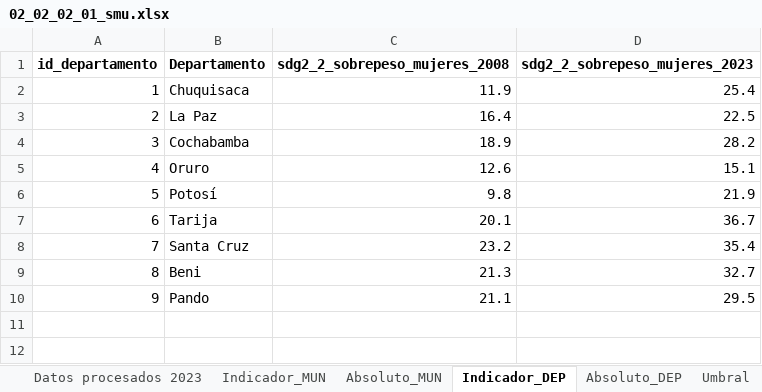
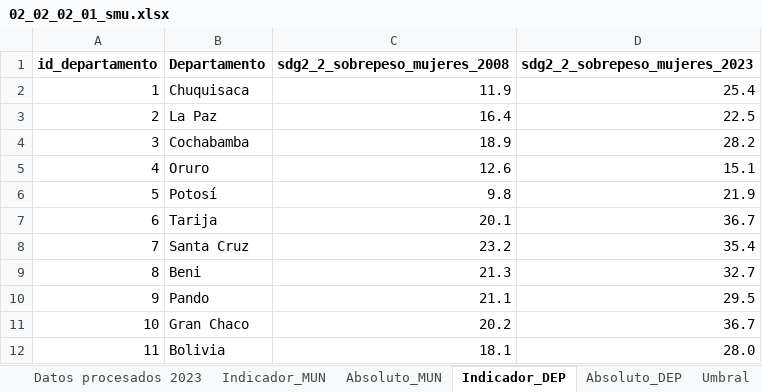
Before and after one commit to paolomachacab/atlas-ods-municipal, an Excel workbook: data/indicadores/02_02_02_01_smu.xlsx, sheet Indicador_DEP, drawn as a sheet; values as stored, in another font and other column widths than the file's, no borders; charts and pictures not drawn; the diff names each change by its address in the sheet, - before the commit and + after, or states it on an @@ line.

```diff
--- a/data/indicadores/02_02_02_01_smu.xlsx (sheet Indicador_DEP)
+++ b/data/indicadores/02_02_02_01_smu.xlsx (sheet Indicador_DEP)
+row 11: 10 | Gran Chaco | 20.2 | 36.7
+row 12: 11 | Bolivia | 18.1 | 28.0
```
Also changed, not shown: sheet Indicador_MUN, sheet Absoluto_DEP, sheet Datos procesados 2023, sheet Datos procesados 2008, data/indicadores/01_04_02_05_ssb.xlsx, data/indicadores/05_07_02_06_ttm.xlsx, 15 other files.
